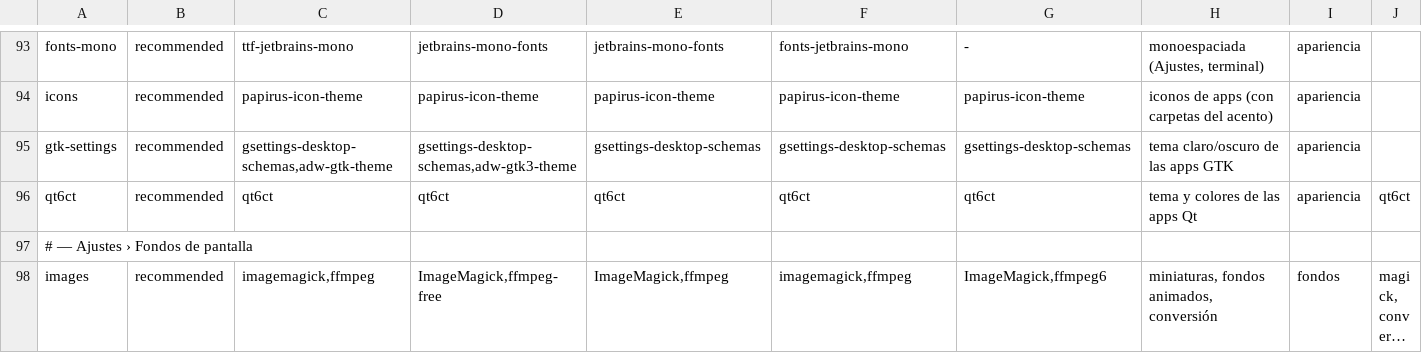
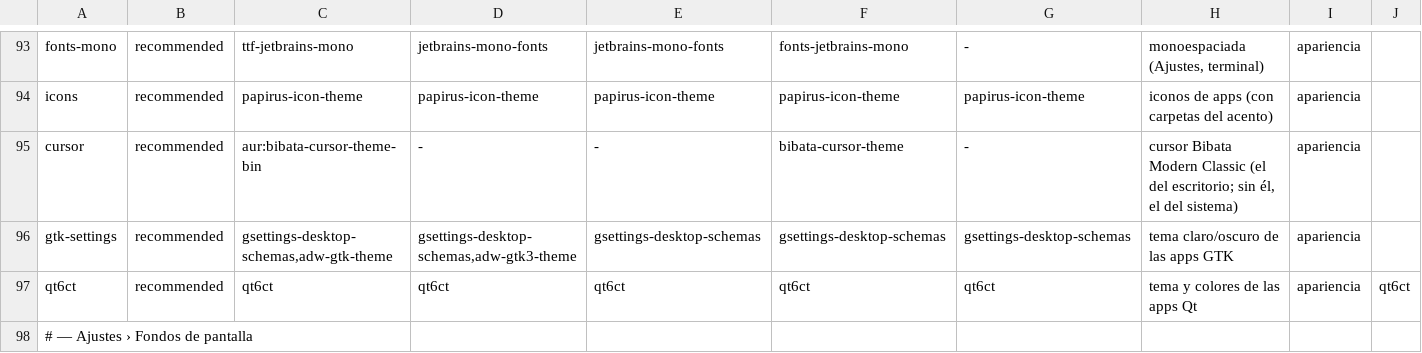
Before and after one commit to fsanchezlme97-ui/hyprfrijol, a TSV file: install/packages.tsv, drawn as a sheet; only a part is shown, gaps mark what is left out; the shorter side is filled out with more unchanged rows; long unchanged cells end in …; the diff names each change by its address in the sheet, - before the commit and + after, or states it on an @@ line.

```diff
--- a/install/packages.tsv
+++ b/install/packages.tsv
+row 95: cursor | recommended | aur:bibata-cursor-theme-bin | - | - | bibata-cursor-theme | - | cursor Bibata Modern Classic (el del escritorio; sin él, el del sistema) | apariencia
```
Also changed, not shown: 9 other files.
